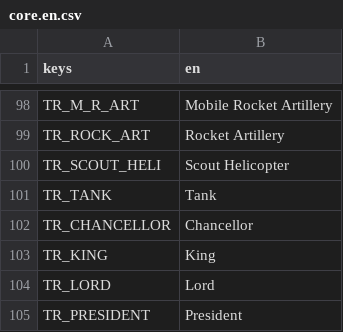
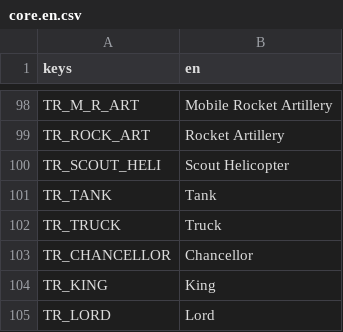
Before and after one commit to P1X-in/tanks-of-freedom-ii, a CSV file: assets/translations/core.en.csv, drawn as a sheet; only a part is shown, gaps mark what is left out; the shorter side is filled out with more unchanged rows; the diff names each change by its address in the sheet, - before the commit and + after, or states it on an @@ line.

```diff
--- a/assets/translations/core.en.csv
+++ b/assets/translations/core.en.csv
+row 102: TR_TRUCK | Truck
```
Also changed, not shown: assets/translations/core.pl.csv, 37 other files.
